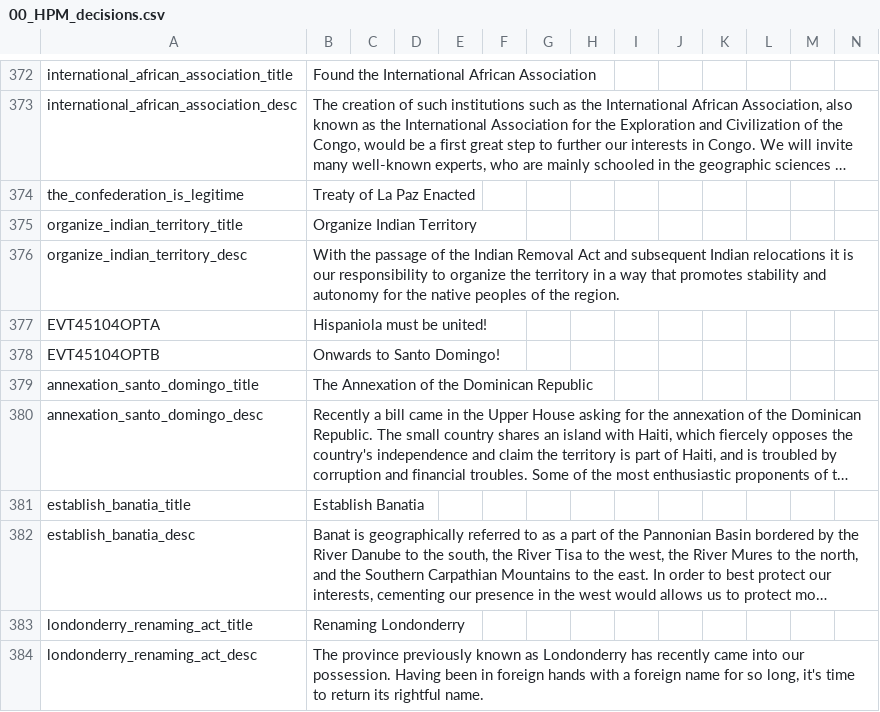
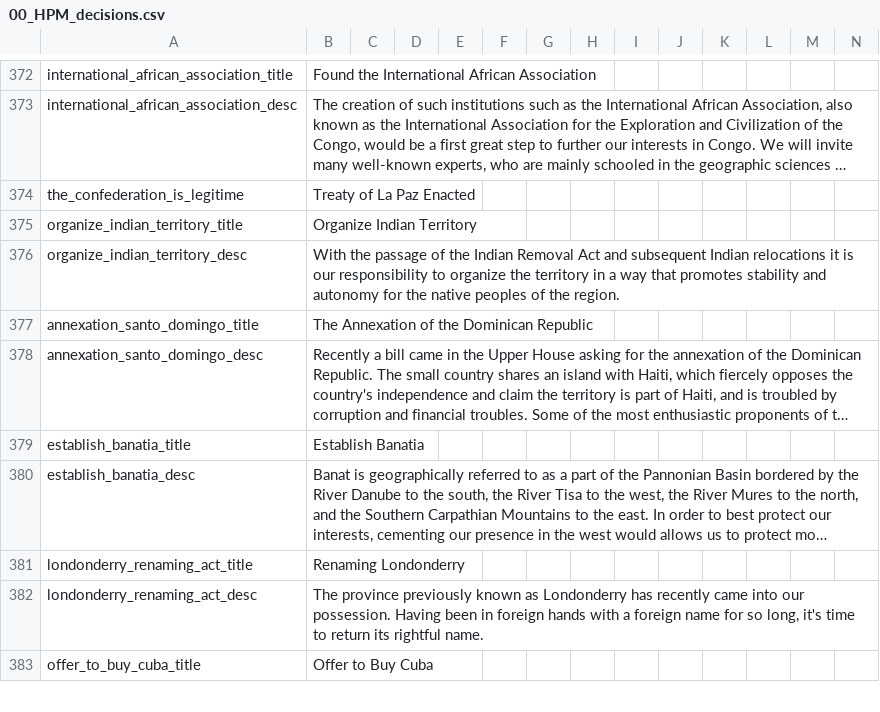
Before and after one commit to Nivaturimika/AHMP, a CSV file: AHPM_MP/localisation/00_HPM_decisions.csv, drawn as a sheet; only a part is shown, gaps mark what is left out; the shorter side is filled out with more unchanged rows; long unchanged cells end in …; the diff names each change by its address in the sheet, - before the commit and + after, or states it on an @@ line.

```diff
--- a/AHPM_MP/localisation/00_HPM_decisions.csv
+++ b/AHPM_MP/localisation/00_HPM_decisions.csv
-row 377: EVT45104OPTA | Hispaniola must be united!
-row 378: EVT45104OPTB | Onwards to Santo Domingo!
```
Also changed, not shown: AHPM_MP/localisation/00_HPM_events.csv, AHPM_MP/localisation/flags_hpm-hfm.csv, 16 other files.
